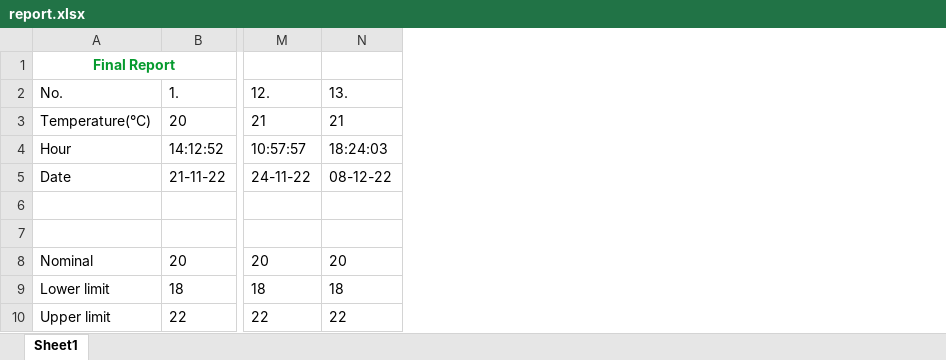
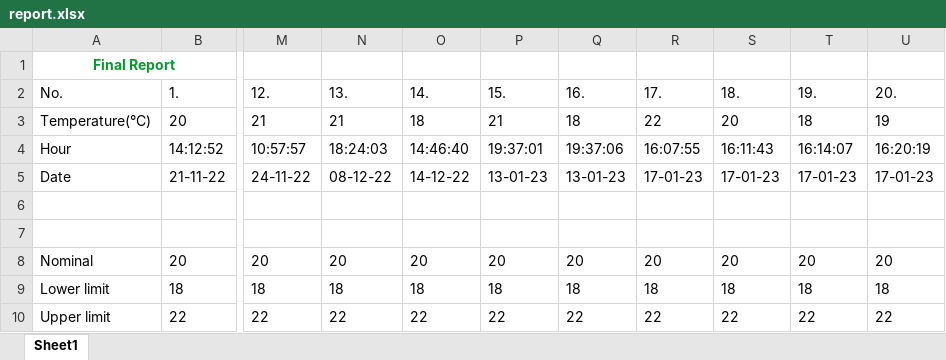
Before and after one commit to MihaiHusea/Excel_data_merge_app, an Excel workbook: report.xlsx, sheet Sheet1, drawn as a sheet; only a part is shown, gaps mark what is left out; values as stored, in another font and other column widths than the file's, no borders; charts and pictures not drawn; the diff names each change by its address in the sheet, - before the commit and + after, or states it on an @@ line.

```diff
--- a/report.xlsx (sheet Sheet1)
+++ b/report.xlsx (sheet Sheet1)
+column O (14.), rows 3-10: 18 | 14:46:40 | 14-12-22 |  |  | 20 | 18 | 22
+column P (15.), rows 3-10: 21 | 19:37:01 | 13-01-23 |  |  | 20 | 18 | 22
+column Q (16.), rows 3-10: 18 | 19:37:06 | 13-01-23 |  |  | 20 | 18 | 22
+column R (17.), rows 3-10: 22 | 16:07:55 | 17-01-23 |  |  | 20 | 18 | 22
+column S (18.), rows 3-10: 20 | 16:11:43 | 17-01-23 |  |  | 20 | 18 | 22
+column T (19.), rows 3-10: 18 | 16:14:07 | 17-01-23 |  |  | 20 | 18 | 22
+column U (20.), rows 3-10: 19 | 16:20:19 | 17-01-23 |  |  | 20 | 18 | 22
```
Also changed, not shown: date_hour.xlsx, source_file.xlsx, 3 other files.
